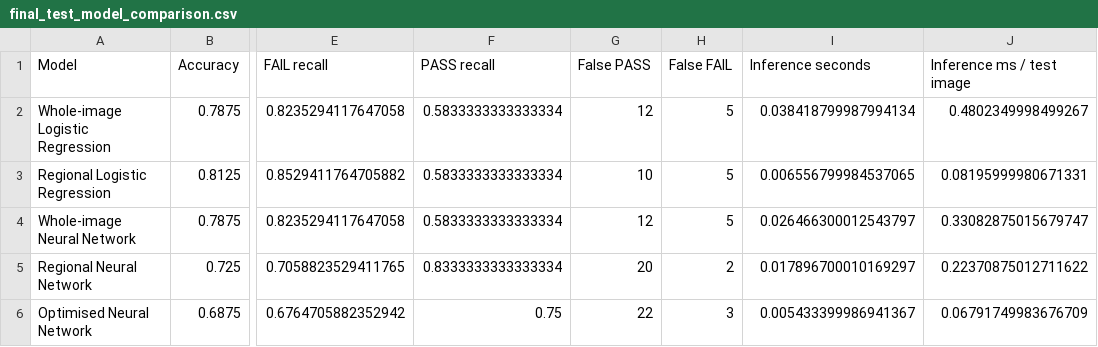
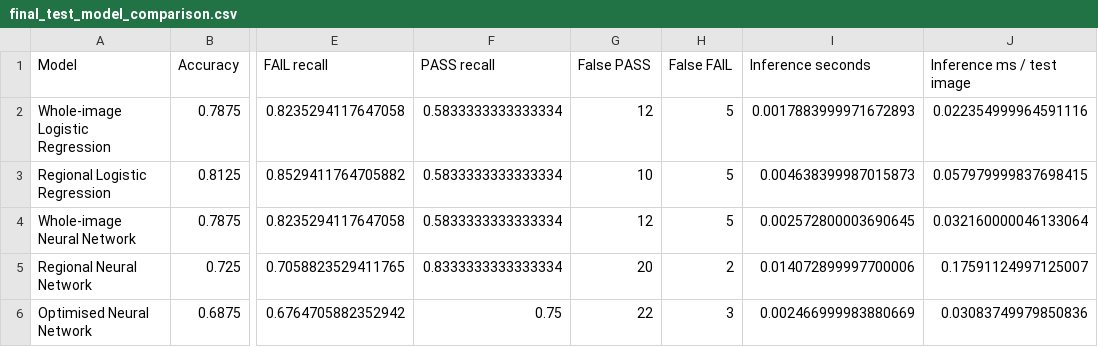
Before and after one commit to bencurwengreen/Pork-Rasher-Inspection, a CSV file: data/processed/final_test_model_comparison.csv, drawn as a sheet; only a part is shown, gaps mark what is left out; the diff names each change by its address in the sheet, - before the commit and + after, or states it on an @@ line.

Commit message:
Update saved models and preserve historical evaluation snapshot

```diff
--- a/data/processed/final_test_model_comparison.csv
+++ b/data/processed/final_test_model_comparison.csv
-I2 (Inference seconds): 0.038418799987994134
+I2 (Inference seconds): 0.0017883999971672893
-J2 (Inference ms / test image): 0.4802349998499267
+J2 (Inference ms / test image): 0.022354999964591116
-I3 (Inference seconds): 0.006556799984537065
+I3 (Inference seconds): 0.004638399987015873
-J3 (Inference ms / test image): 0.08195999980671331
+J3 (Inference ms / test image): 0.057979999837698415
-I4 (Inference seconds): 0.026466300012543797
+I4 (Inference seconds): 0.002572800003690645
-J4 (Inference ms / test image): 0.33082875015679747
+J4 (Inference ms / test image): 0.032160000046133064
-I5 (Inference seconds): 0.017896700010169297
+I5 (Inference seconds): 0.014072899997700006
-J5 (Inference ms / test image): 0.22370875012711622
+J5 (Inference ms / test image): 0.17591124997125007
-I6 (Inference seconds): 0.005433399986941367
+I6 (Inference seconds): 0.002466999983880669
-J6 (Inference ms / test image): 0.06791749983676709
+J6 (Inference ms / test image): 0.03083749979850836
```
Also changed, not shown: 4 other files.
